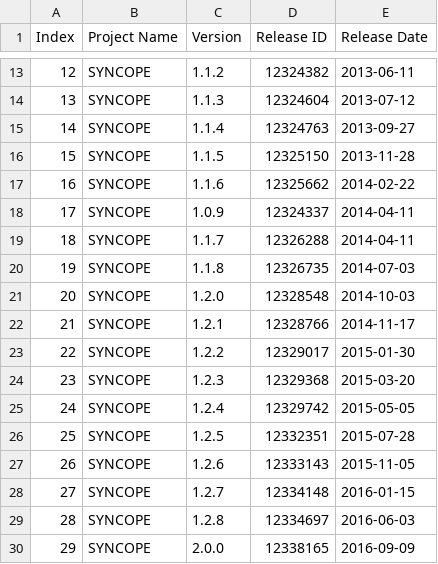
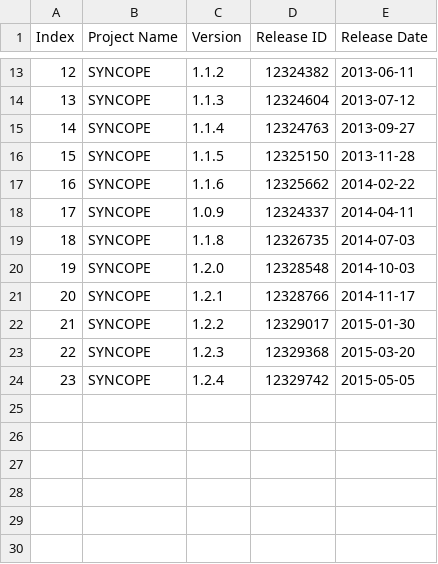
Before and after one commit to gianpaolo-pestilli/dataset, a CSV file: dataset_creation/first_releases.csv, drawn as a sheet; only a part is shown, gaps mark what is left out; removed rows and columns are numbered as before the commit, all else as after; the diff names each change by its address in the sheet, - before the commit and + after, or states it on an @@ line.

```diff
--- a/dataset_creation/first_releases.csv
+++ b/dataset_creation/first_releases.csv
-row 19: 18 | SYNCOPE | 1.1.7 | 12326288 | 2014-04-11
@@ column A (Index) renumbered between rows 19 and 24 @@
-row 26: 25 | SYNCOPE | 1.2.5 | 12332351 | 2015-07-28
-row 27: 26 | SYNCOPE | 1.2.6 | 12333143 | 2015-11-05
-row 28: 27 | SYNCOPE | 1.2.7 | 12334148 | 2016-01-15
-row 29: 28 | SYNCOPE | 1.2.8 | 12334697 | 2016-06-03
-row 30: 29 | SYNCOPE | 2.0.0 | 12338165 | 2016-09-09
```
Also changed, not shown: dataset_creation/considered_releases.csv, 14 other files.
